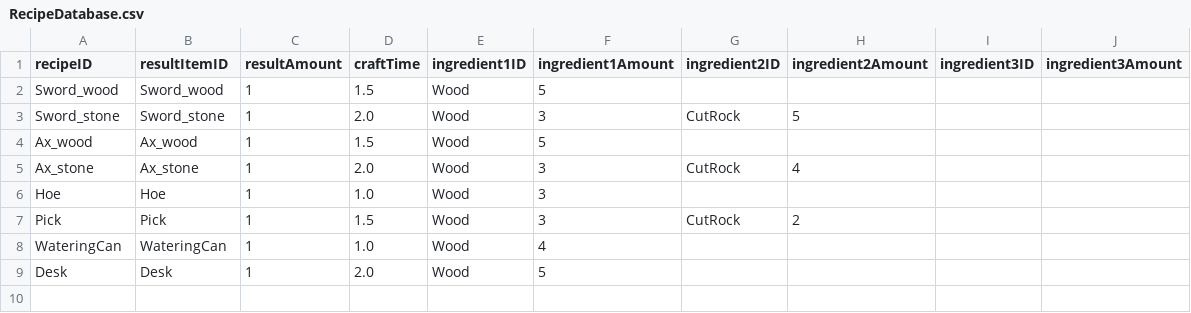
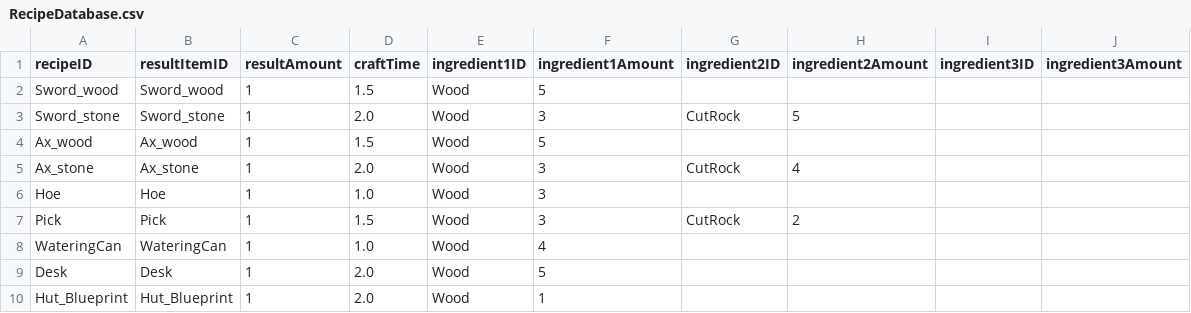
Before and after one commit to HSDoya/ProjectFX, a CSV file: Assets/Resources/RecipeDatabase.csv, drawn as a sheet; the diff names each change by its address in the sheet, - before the commit and + after, or states it on an @@ line.

```diff
--- a/Assets/Resources/RecipeDatabase.csv
+++ b/Assets/Resources/RecipeDatabase.csv
+row 10: Hut_Blueprint | Hut_Blueprint | 1 | 2.0 | Wood | 1
```
Also changed, not shown: Assets/Resources/ItemDatabase.csv, 29 other files.
